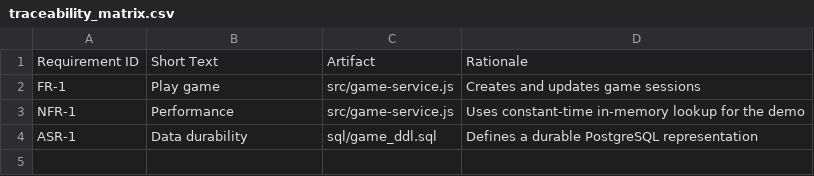
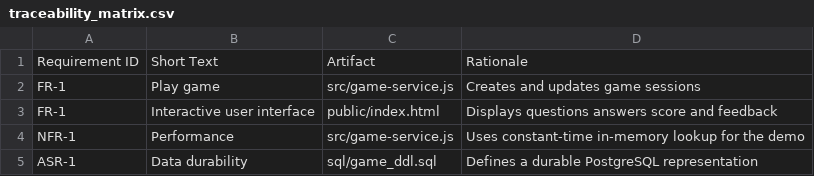
Before and after one commit to OUSSAMAanz/architecture-code-agent, a CSV file: architecture-code-agent 2/examples/generated-space-fractions/traceability_matrix.csv, drawn as a sheet.

Commit message:
Add playable Space Fractions game UI

```diff
--- a/architecture-code-agent 2/examples/generated-space-fractions/traceability_matrix.csv
+++ b/architecture-code-agent 2/examples/generated-space-fractions/traceability_matrix.csv
@@ -2,2 +2,3 @@ Requirement ID,Short Text,Artifact,Rationale
 FR-1,Play game,src/game-service.js,Creates and updates game sessions
+FR-1,Interactive user interface,public/index.html,Displays questions answers score and feedback
 NFR-1,Performance,src/game-service.js,Uses constant-time in-memory lookup for the demo
```
Also changed, not shown: 17 other files.
